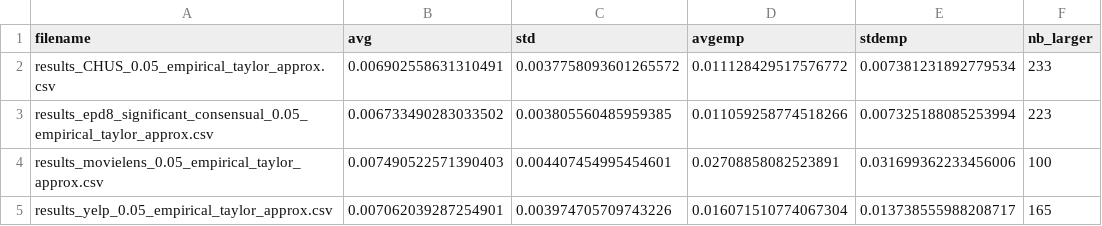
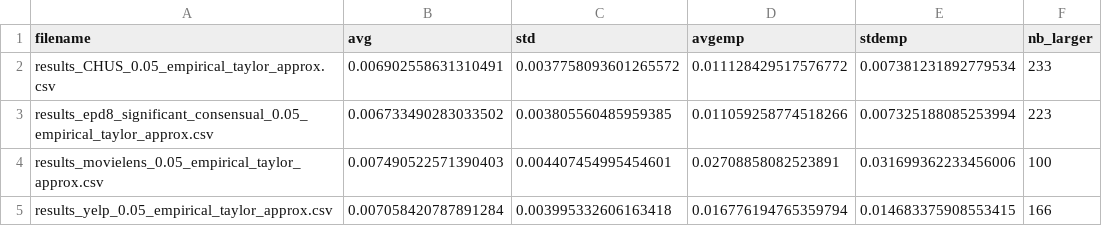
Before and after one commit to Adnene93/Deviant, a CSV file: Experiments_Scripts_and_Results/Q1-Taylor-vs-Empirical/Results/test_summary.csv, drawn as a sheet.

Commit message:
updating XPs taylor approximations for yelp

```diff
--- a/Experiments_Scripts_and_Results/Q1-Taylor-vs-Empirical/Results/test_summary.csv
+++ b/Experiments_Scripts_and_Results/Q1-Taylor-vs-Empirical/Results/test_summary.csv
@@ -4,2 +4,2 @@ results_epd8_significant_consensual_0.05_empirical_taylor_approx.csv	0.006733490
 results_movielens_0.05_empirical_taylor_approx.csv	0.007490522571390403	0.004407454995454601	0.02708858082523891	0.031699362233456006	100
-results_yelp_0.05_empirical_taylor_approx.csv	0.007062039287254901	0.003974705709743226	0.016071510774067304	0.013738555988208717	165
+results_yelp_0.05_empirical_taylor_approx.csv	0.007058420787891284	0.003995332606163418	0.016776194765359794	0.014683375908553415	166
```
Also changed, not shown: 1 other file.
